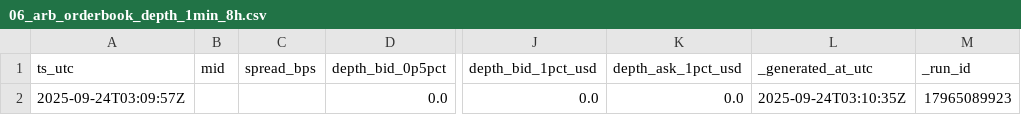
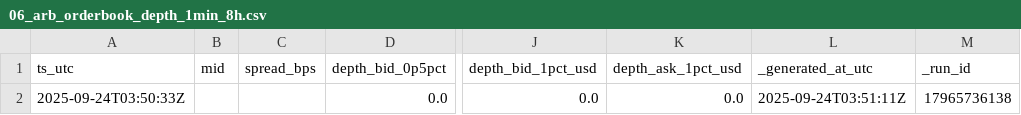
Before and after one commit to reddyKIM/run-v2, a CSV file: data/06_arb_orderbook_depth_1min_8h.csv, drawn as a sheet; only a part is shown, gaps mark what is left out; the diff names each change by its address in the sheet, - before the commit and + after, or states it on an @@ line.

```diff
--- a/data/06_arb_orderbook_depth_1min_8h.csv
+++ b/data/06_arb_orderbook_depth_1min_8h.csv
-A2 (ts_utc): 2025-09-24T03:09:57Z
+A2 (ts_utc): 2025-09-24T03:50:33Z
-L2 (_generated_at_utc): 2025-09-24T03:10:35Z
+L2 (_generated_at_utc): 2025-09-24T03:51:11Z
-M2 (_run_id): 17965089923
+M2 (_run_id): 17965736138
```
Also changed, not shown: data/01_arb_15m_20d.csv, data/02_arb_1d_180d.csv, 8 other files.
